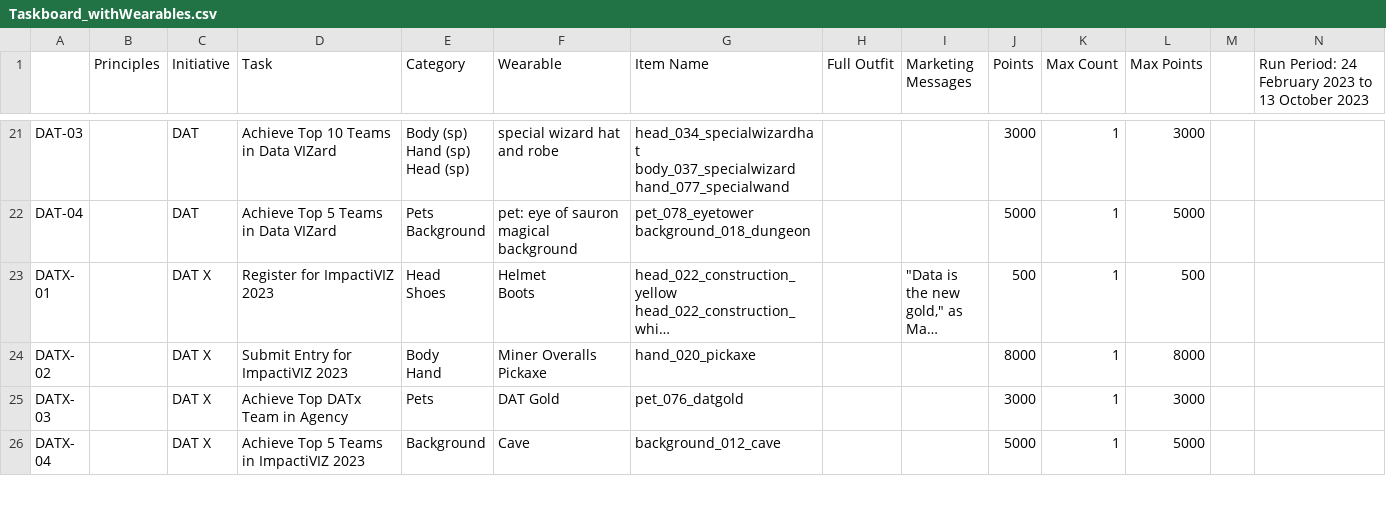
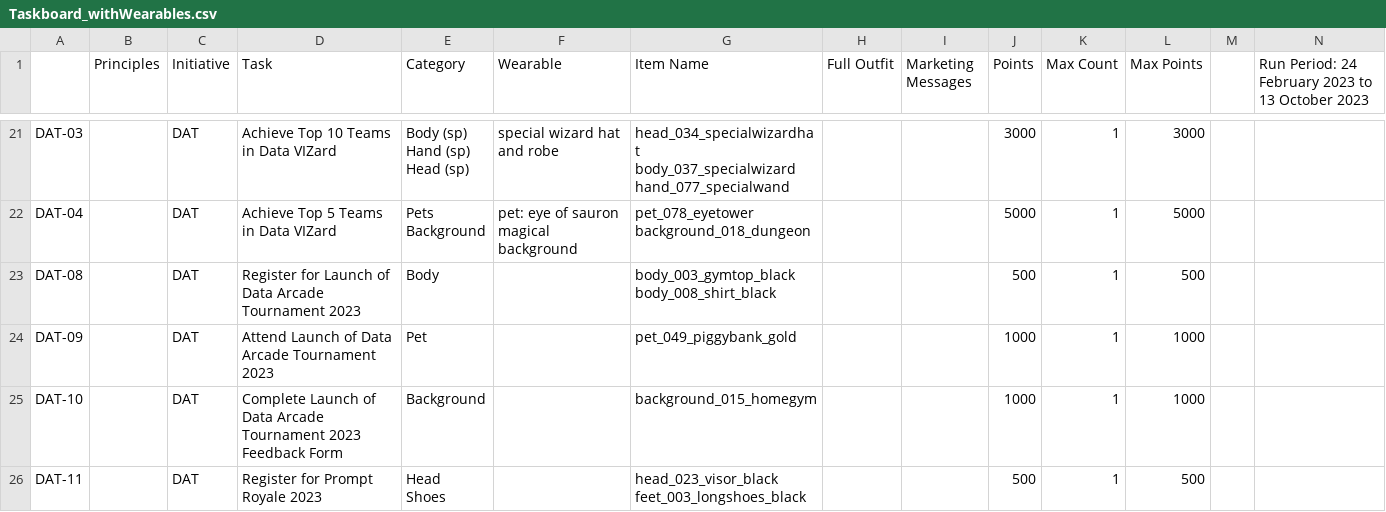
Before and after one commit to gvinto/avatartest, a CSV file: Taskboard_withWearables.csv, drawn as a sheet; only a part is shown, gaps mark what is left out; the shorter side is filled out with more unchanged rows; long unchanged cells end in …; ↵ is a line break in a cell; the diff covers the shown part only; the diff names each change by its address in the sheet, - before the commit and + after, or states it on an @@ line.

Commit message:
add new DAT tasks

```diff
--- a/Taskboard_withWearables.csv
+++ b/Taskboard_withWearables.csv
+row 23: DAT-08 |  | DAT | Register for Launch of Data Arcade Tournament 2023 | Body |  | body_003_gymtop_black ↵ body_008_shirt_black |  |  | 500 | 1 | 500
+row 24: DAT-09 |  | DAT | Attend Launch of Data Arcade Tournament 2023 | Pet |  | pet_049_piggybank_gold |  |  | 1000 | 1 | 1000
+row 25: DAT-10 |  | DAT | Complete Launch of Data Arcade Tournament 2023 Feedback Form | Background |  | background_015_homegym |  |  | 1000 | 1 | 1000
+row 26: DAT-11 |  | DAT | Register for Prompt Royale 2023 | Head ↵ Shoes |  | head_023_visor_black ↵ feet_003_longshoes_black |  |  | 500 | 1 | 500
```
Also changed, not shown: 6 added rows and 2 removed rows elsewhere in this file, 1 other file.
